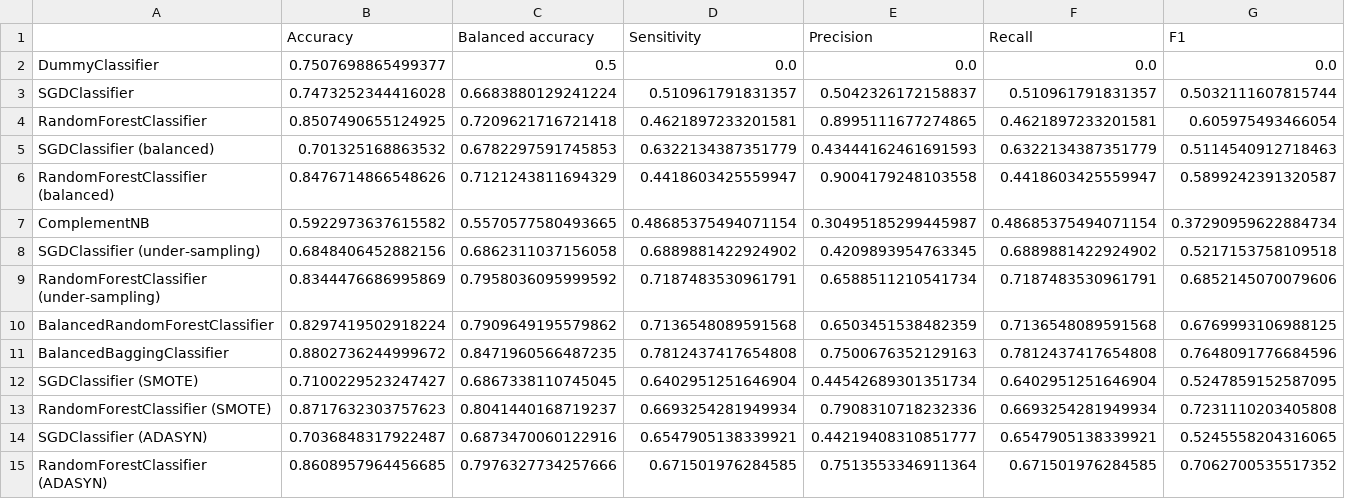
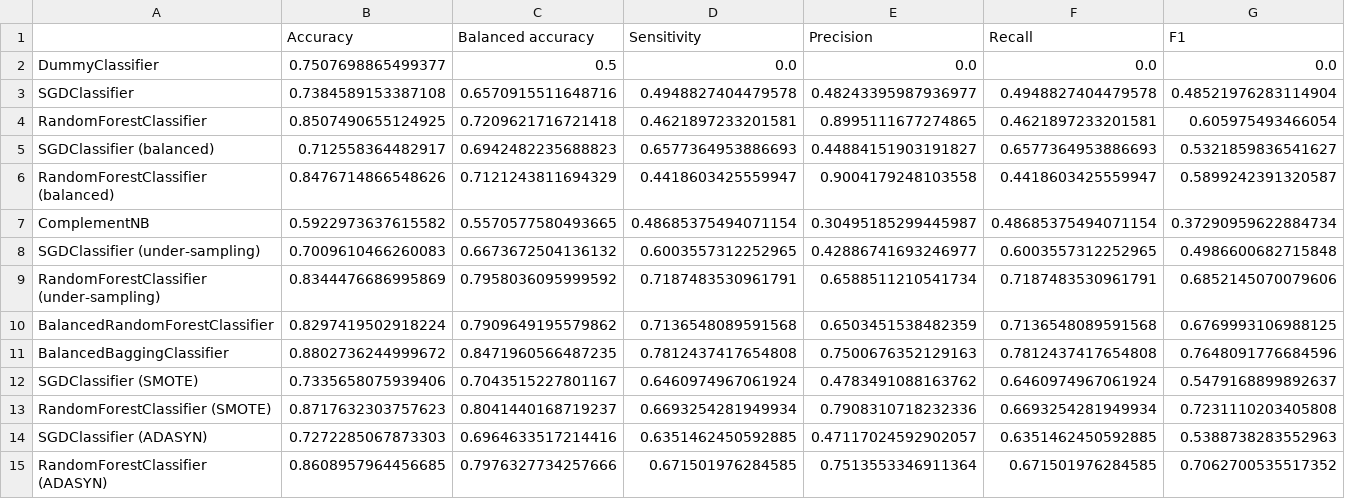
Before and after one commit to christophajohns/suggested-links-classifier, a CSV file: evaluation_clickable.csv, drawn as a sheet.

```diff
--- a/evaluation_clickable.csv
+++ b/evaluation_clickable.csv
@@ -2,8 +2,8 @@
 DummyClassifier,0.7507698865499377,0.5,0.0,0.0,0.0,0.0
-SGDClassifier,0.7473252344416028,0.6683880129241224,0.510961791831357,0.5042326172158837,0.510961791831357,0.5032111607815744
+SGDClassifier,0.7384589153387108,0.6570915511648716,0.4948827404479578,0.48243395987936977,0.4948827404479578,0.48521976283114904
 RandomForestClassifier,0.8507490655124925,0.7209621716721418,0.4621897233201581,0.8995111677274865,0.4621897233201581,0.605975493466054
-SGDClassifier (balanced),0.701325168863532,0.6782297591745853,0.6322134387351779,0.43444162461691593,0.6322134387351779,0.5114540912718463
+SGDClassifier (balanced),0.712558364482917,0.6942482235688823,0.6577364953886693,0.44884151903191827,0.6577364953886693,0.5321859836541627
 RandomForestClassifier (balanced),0.8476714866548626,0.7121243811694329,0.4418603425559947,0.9004179248103558,0.4418603425559947,0.5899242391320587
 ComplementNB,0.5922973637615582,0.5570577580493665,0.48685375494071154,0.30495185299445987,0.48685375494071154,0.37290959622884734
-SGDClassifier (under-sampling),0.6848406452882156,0.6862311037156058,0.6889881422924902,0.4209893954763345,0.6889881422924902,0.5217153758109518
+SGDClassifier (under-sampling),0.7009610466260083,0.6673672504136132,0.6003557312252965,0.42886741693246977,0.6003557312252965,0.4986600682715848
 RandomForestClassifier (under-sampling),0.8344476686995869,0.7958036095999592,0.7187483530961791,0.6588511210541734,0.7187483530961791,0.6852145070079606
@@ -11,5 +11,5 @@ BalancedRandomForestClassifier,0.8297419502918224,0.7909649195579862,0.713654808
 BalancedBaggingClassifier,0.8802736244999672,0.8471960566487235,0.7812437417654808,0.7500676352129163,0.7812437417654808,0.7648091776684596
-SGDClassifier (SMOTE),0.7100229523247427,0.6867338110745045,0.6402951251646904,0.44542689301351734,0.6402951251646904,0.5247859152587095
+SGDClassifier (SMOTE),0.7335658075939406,0.7043515227801167,0.6460974967061924,0.4783491088163762,0.6460974967061924,0.5479168899892637
 RandomForestClassifier (SMOTE),0.8717632303757623,0.8041440168719237,0.6693254281949934,0.7908310718232336,0.6693254281949934,0.7231110203405808
-SGDClassifier (ADASYN),0.7036848317922487,0.6873470060122916,0.6547905138339921,0.44219408310851777,0.6547905138339921,0.5245558204316065
+SGDClassifier (ADASYN),0.7272285067873303,0.6964633517214416,0.6351462450592885,0.47117024592902057,0.6351462450592885,0.5388738283552963
 RandomForestClassifier (ADASYN),0.8608957964456685,0.7976327734257666,0.671501976284585,0.7513553346911364,0.671501976284585,0.7062700535517352
```
Also changed, not shown: evaluation.csv, 10 other files.
